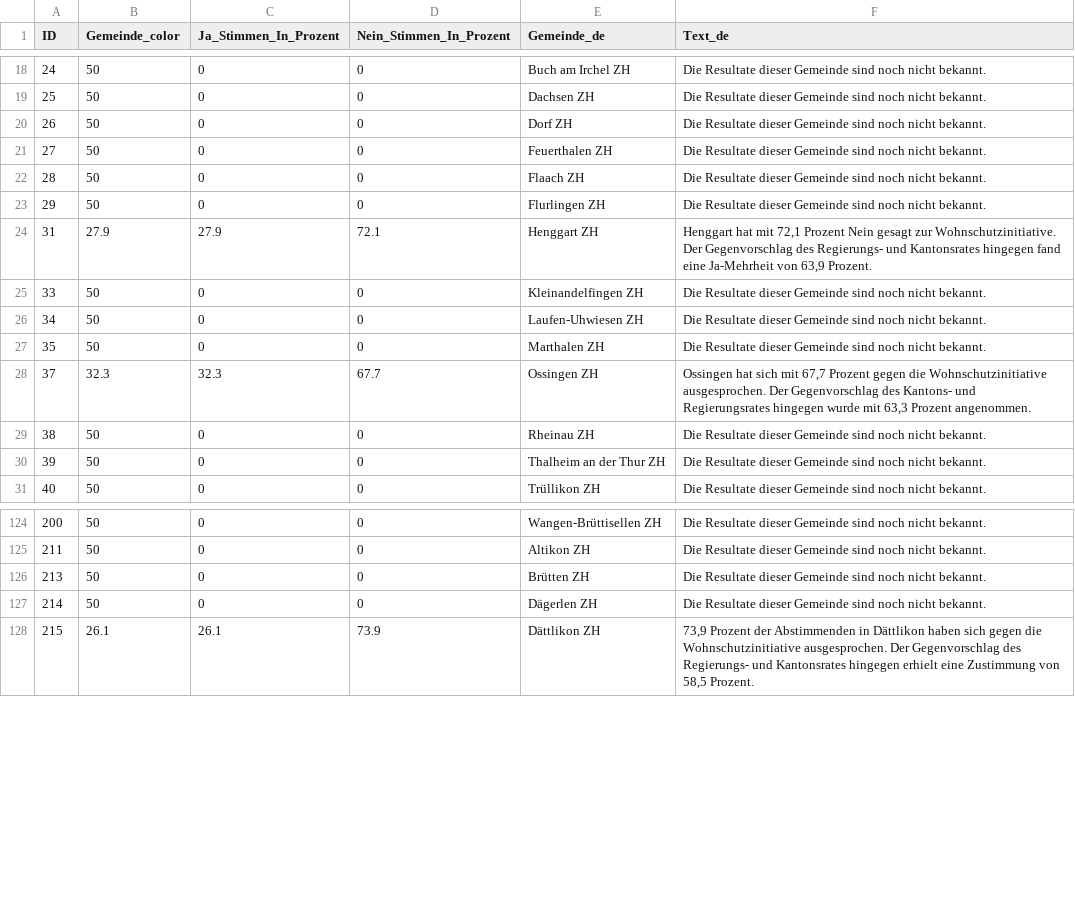
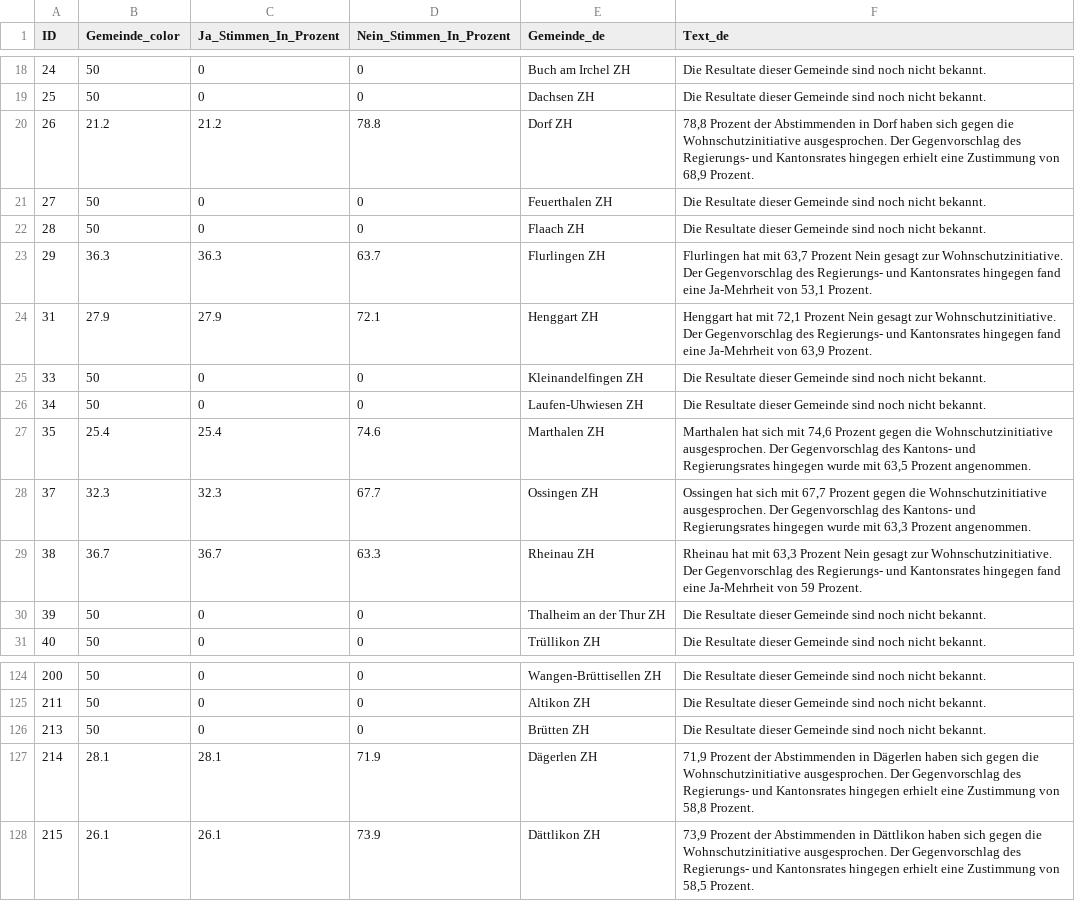
Before and after one commit to awp-finanznachrichten/lena_juni2026, a CSV file: Output_Cantons/ZH_Wohnschutzinitiative_dw_de_initiative.csv, drawn as a sheet; only a part is shown, gaps mark what is left out.

```diff
--- a/Output_Cantons/ZH_Wohnschutzinitiative_dw_de_initiative.csv
+++ b/Output_Cantons/ZH_Wohnschutzinitiative_dw_de_initiative.csv
@@ -19,6 +19,6 @@
 25,50,0,0,"Dachsen ZH","Die Resultate dieser Gemeinde sind noch nicht bekannt."
-26,50,0,0,"Dorf ZH","Die Resultate dieser Gemeinde sind noch nicht bekannt."
+26,21.2,21.2,78.8,"Dorf ZH","78,8 Prozent der Abstimmenden in Dorf haben sich gegen die Wohnschutzinitiative ausgesprochen. Der Gegenvorschlag des Regierungs- und Kantonsrates hingegen erhielt eine Zustimmung von 68,9 Prozent."
 27,50,0,0,"Feuerthalen ZH","Die Resultate dieser Gemeinde sind noch nicht bekannt."
 28,50,0,0,"Flaach ZH","Die Resultate dieser Gemeinde sind noch nicht bekannt."
-29,50,0,0,"Flurlingen ZH","Die Resultate dieser Gemeinde sind noch nicht bekannt."
+29,36.3,36.3,63.7,"Flurlingen ZH","Flurlingen hat mit 63,7 Prozent Nein gesagt zur Wohnschutzinitiative. Der Gegenvorschlag des Regierungs- und Kantonsrates hingegen fand eine Ja-Mehrheit von 53,1 Prozent."
 31,27.9,27.9,72.1,"Henggart ZH","Henggart hat mit 72,1 Prozent Nein gesagt zur Wohnschutzinitiative. Der Gegenvorschlag des Regierungs- und Kantonsrates hingegen fand eine Ja-Mehrheit von 63,9 Prozent."
@@ -26,5 +26,5 @@
 34,50,0,0,"Laufen-Uhwiesen ZH","Die Resultate dieser Gemeinde sind noch nicht bekannt."
-35,50,0,0,"Marthalen ZH","Die Resultate dieser Gemeinde sind noch nicht bekannt."
+35,25.4,25.4,74.6,"Marthalen ZH","Marthalen hat sich mit 74,6 Prozent gegen die Wohnschutzinitiative ausgesprochen. Der Gegenvorschlag des Kantons- und Regierungsrates hingegen wurde mit 63,5 Prozent angenommen."
 37,32.3,32.3,67.7,"Ossingen ZH","Ossingen hat sich mit 67,7 Prozent gegen die Wohnschutzinitiative ausgesprochen. Der Gegenvorschlag des Kantons- und Regierungsrates hingegen wurde mit 63,3 Prozent angenommen."
-38,50,0,0,"Rheinau ZH","Die Resultate dieser Gemeinde sind noch nicht bekannt."
+38,36.7,36.7,63.3,"Rheinau ZH","Rheinau hat mit 63,3 Prozent Nein gesagt zur Wohnschutzinitiative. Der Gegenvorschlag des Regierungs- und Kantonsrates hingegen fand eine Ja-Mehrheit von 59 Prozent."
 39,50,0,0,"Thalheim an der Thur ZH","Die Resultate dieser Gemeinde sind noch nicht bekannt."
@@ -126,3 +126,3 @@
 213,50,0,0,"Brütten ZH","Die Resultate dieser Gemeinde sind noch nicht bekannt."
-214,50,0,0,"Dägerlen ZH","Die Resultate dieser Gemeinde sind noch nicht bekannt."
+214,28.1,28.1,71.9,"Dägerlen ZH","71,9 Prozent der Abstimmenden in Dägerlen haben sich gegen die Wohnschutzinitiative ausgesprochen. Der Gegenvorschlag des Regierungs- und Kantonsrates hingegen erhielt eine Zustimmung von 58,8 Prozent."
 215,26.1,26.1,73.9,"Dättlikon ZH","73,9 Prozent der Abstimmenden in Dättlikon haben sich gegen die Wohnschutzinitiative ausgesprochen. Der Gegenvorschlag des Regierungs- und Kantonsrates hingegen erhielt eine Zustimmung von 58,5 Prozent."
```
Also changed, not shown: Output_Cantons/ZH_Wohnschutzinitiative_dw_de_gegenvorschlag.csv, Output_Cantons/ZH_Wohnschutzinitiative_dw_de_stichentscheid.csv, 28 other files.
